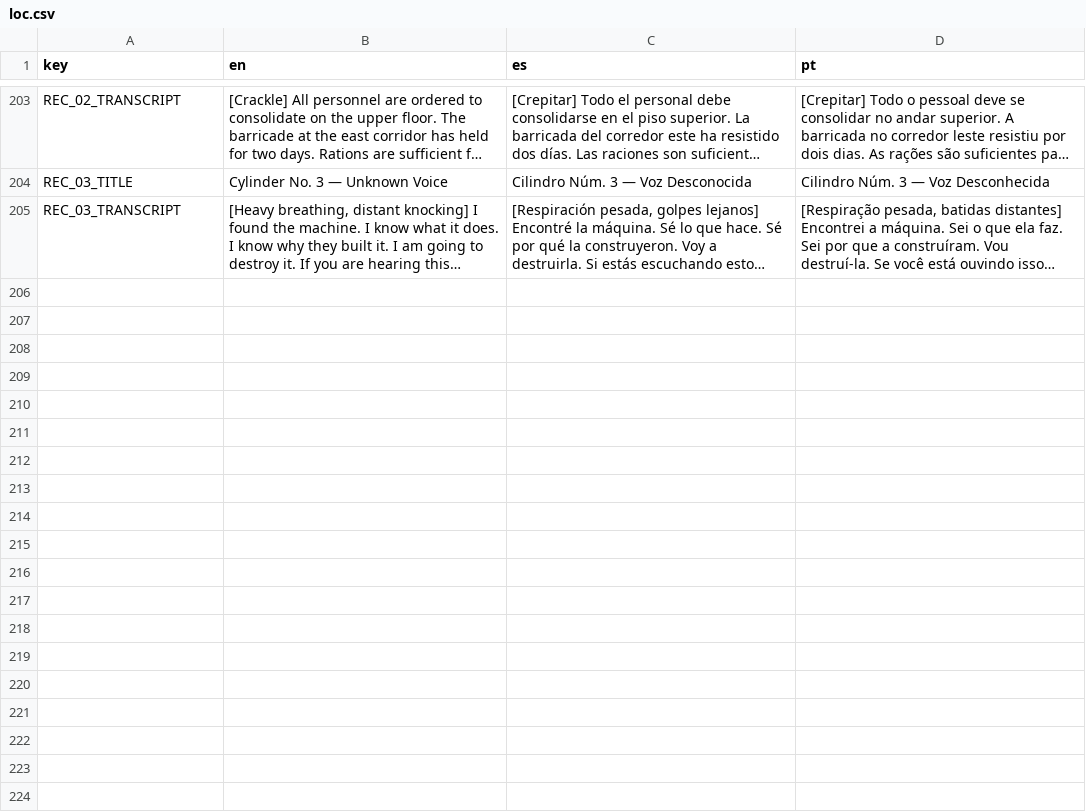
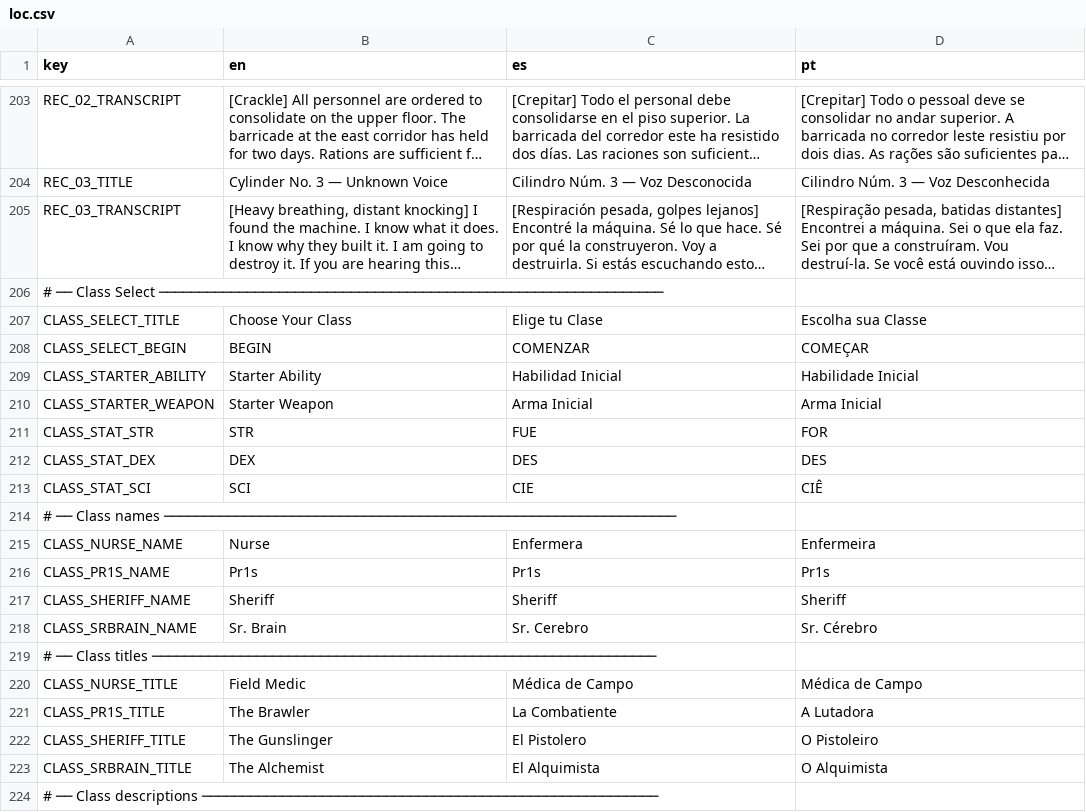
Before and after one commit to Moises-Pirela/tormentas, a CSV file: data/loc.csv, drawn as a sheet; only a part is shown, gaps mark what is left out; long unchanged cells end in …; the diff covers the shown part only; the diff names each change by its address in the sheet, - before the commit and + after, or states it on an @@ line.

Commit message:
class selection, minimap

```diff
--- a/data/loc.csv
+++ b/data/loc.csv
+row 206: # ── Class Select ───────────────────────────────────────────────────────────────
+row 207: CLASS_SELECT_TITLE | Choose Your Class | Elige tu Clase | Escolha sua Classe
+row 208: CLASS_SELECT_BEGIN | BEGIN | COMENZAR | COMEÇAR
+row 209: CLASS_STARTER_ABILITY | Starter Ability | Habilidad Inicial | Habilidade Inicial
+row 210: CLASS_STARTER_WEAPON | Starter Weapon | Arma Inicial | Arma Inicial
+row 211: CLASS_STAT_STR | STR | FUE | FOR
+row 212: CLASS_STAT_DEX | DEX | DES | DES
+row 213: CLASS_STAT_SCI | SCI | CIE | CIÊ
+row 214: # ── Class names ────────────────────────────────────────────────────────────────
+row 215: CLASS_NURSE_NAME | Nurse | Enfermera | Enfermeira
+row 216: CLASS_PR1S_NAME | Pr1s | Pr1s | Pr1s
+row 217: CLASS_SHERIFF_NAME | Sheriff | Sheriff | Sheriff
+row 218: CLASS_SRBRAIN_NAME | Sr. Brain | Sr. Cerebro | Sr. Cérebro
+row 219: # ── Class titles ───────────────────────────────────────────────────────────────
+row 220: CLASS_NURSE_TITLE | Field Medic | Médica de Campo | Médica de Campo
+row 221: CLASS_PR1S_TITLE | The Brawler | La Combatiente | A Lutadora
+row 222: CLASS_SHERIFF_TITLE | The Gunslinger | El Pistolero | O Pistoleiro
+row 223: CLASS_SRBRAIN_TITLE | The Alchemist | El Alquimista | O Alquimista
+row 224: # ── Class descriptions ─────────────────────────────────────────────────────────
```
Also changed, not shown: 9 added rows elsewhere in this file, 17 other files.
